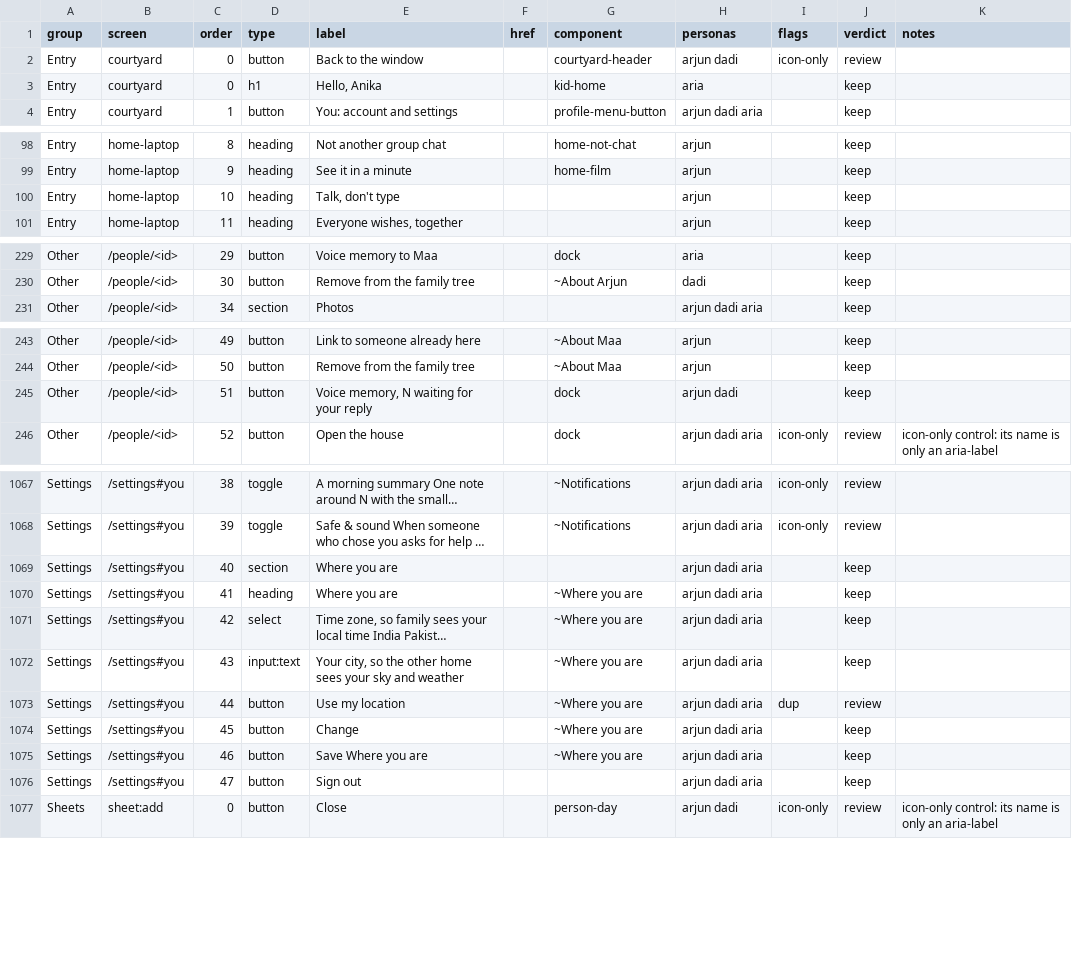
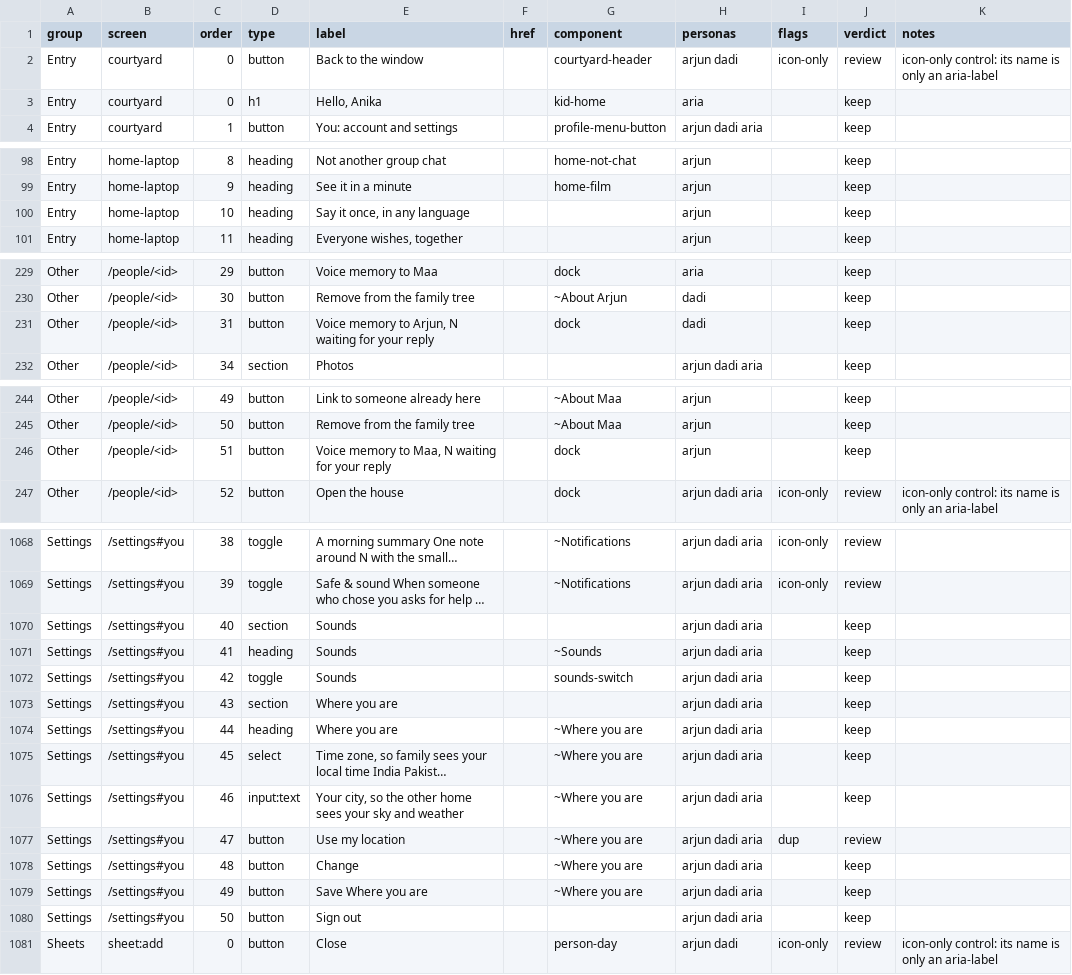
Before and after one commit to Sanjeevlabs/Nearer, a CSV file: docs/ui-inventory.csv, drawn as a sheet; only a part is shown, gaps mark what is left out; long unchanged cells end in …; addresses are those after the commit; the diff covers the shown part only; the diff names each change by its address in the sheet, - before the commit and + after, or states it on an @@ line.

Commit message:
UI inventory from CI

```diff
--- a/docs/ui-inventory.csv
+++ b/docs/ui-inventory.csv
-K2 (notes): (empty)
+K2 (notes): icon-only control: its name is only an aria-label
-E100 (label): Talk, don't type
+E100 (label): Say it once, in any language
+row 231: Other | /people/<id> | 31 | button | Voice memory to Arjun, N waiting for your reply |  | dock | dadi |  | keep
-E246 (label): Voice memory, N waiting for your reply
+E246 (label): Voice memory to Maa, N waiting for your reply
-H246 (personas): arjun dadi
+H246 (personas): arjun
-E1070 (label): Where you are
+E1070 (label): Sounds
+row 1071: Settings | /settings#you | 41 | heading | Sounds |  | ~Sounds | arjun dadi aria |  | keep
+row 1072: Settings | /settings#you | 42 | toggle | Sounds |  | sounds-switch | arjun dadi aria |  | keep
+row 1073: Settings | /settings#you | 43 | section | Where you are |  |  | arjun dadi aria |  | keep
-C1074 (order): 41
+C1074 (order): 44
-C1075 (order): 42
+C1075 (order): 45
-C1076 (order): 43
+C1076 (order): 46
-C1077 (order): 44
+C1077 (order): 47
-C1078 (order): 45
+C1078 (order): 48
-C1079 (order): 46
+C1079 (order): 49
-C1080 (order): 47
+C1080 (order): 50
```
Also changed, not shown: 4 edited cells elsewhere in this file.
